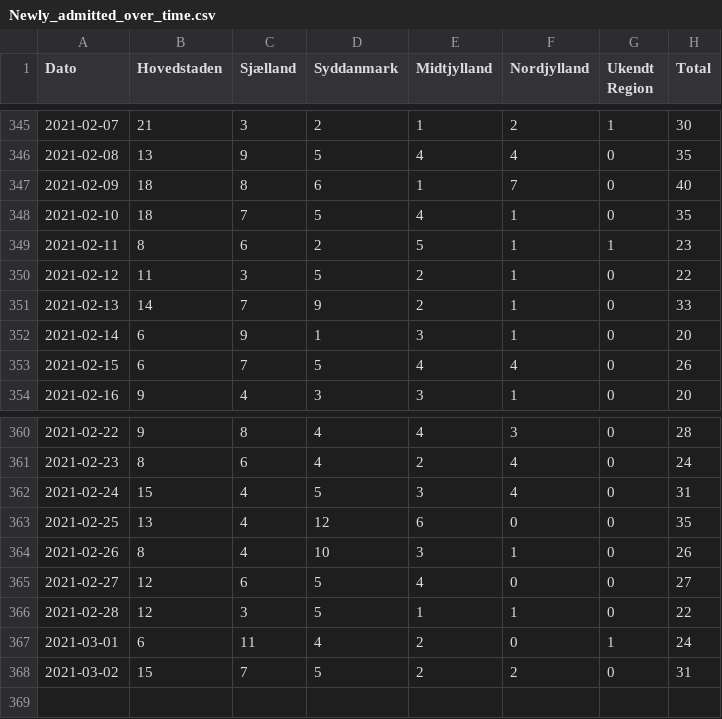
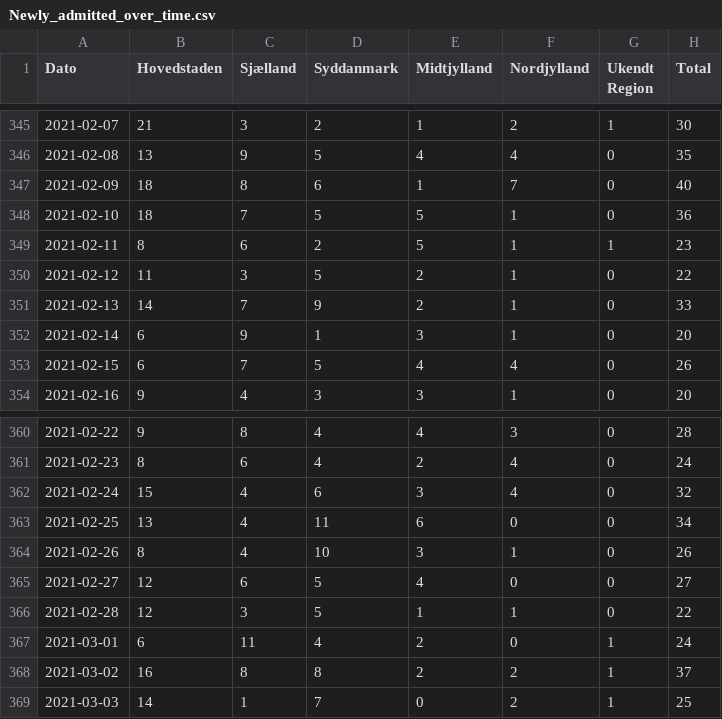
Before and after one commit to brinchj/ssi, a CSV file: vaccines/data/Newly_admitted_over_time.csv, drawn as a sheet; only a part is shown, gaps mark what is left out.

```diff
--- a/vaccines/data/Newly_admitted_over_time.csv
+++ b/vaccines/data/Newly_admitted_over_time.csv
@@ -347,3 +347,3 @@
 2021-02-09;18;8;6;1;7;0;40
-2021-02-10;18;7;5;4;1;0;35
+2021-02-10;18;7;5;5;1;0;36
 2021-02-11;8;6;2;5;1;1;23
@@ -361,4 +361,4 @@
 2021-02-23;8;6;4;2;4;0;24
-2021-02-24;15;4;5;3;4;0;31
-2021-02-25;13;4;12;6;0;0;35
+2021-02-24;15;4;6;3;4;0;32
+2021-02-25;13;4;11;6;0;0;34
 2021-02-26;8;4;10;3;1;0;26
@@ -367,2 +367,3 @@
 2021-03-01;6;11;4;2;0;1;24
-2021-03-02;15;7;5;2;2;0;31
+2021-03-02;16;8;8;2;2;1;37
+2021-03-03;14;1;7;0;2;1;25
```
Also changed, not shown: vaccines/data/Deaths_over_time.csv, vaccines/data/Vaccine_DB/FaerdigVacc_region_dag.csv, 1 other file.
